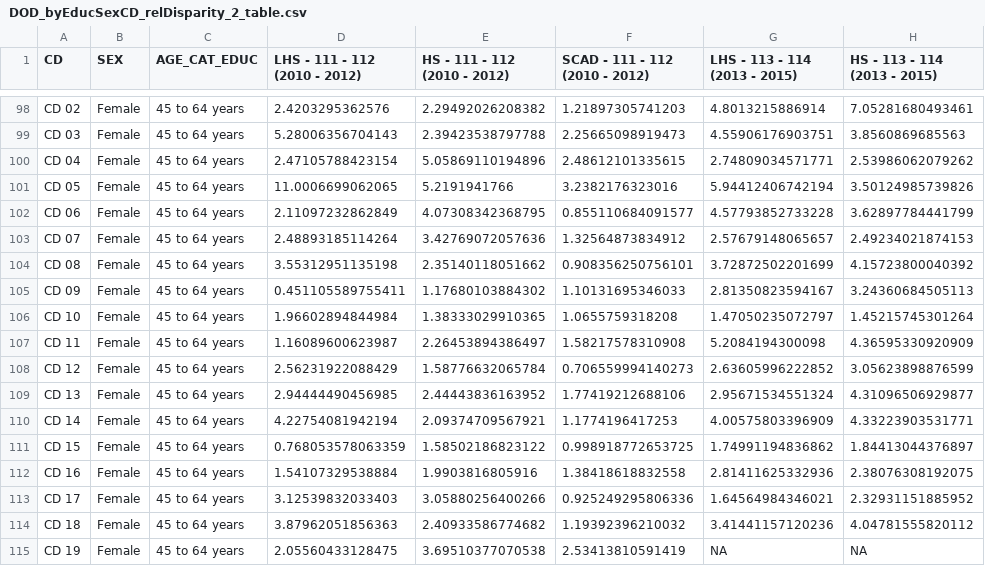
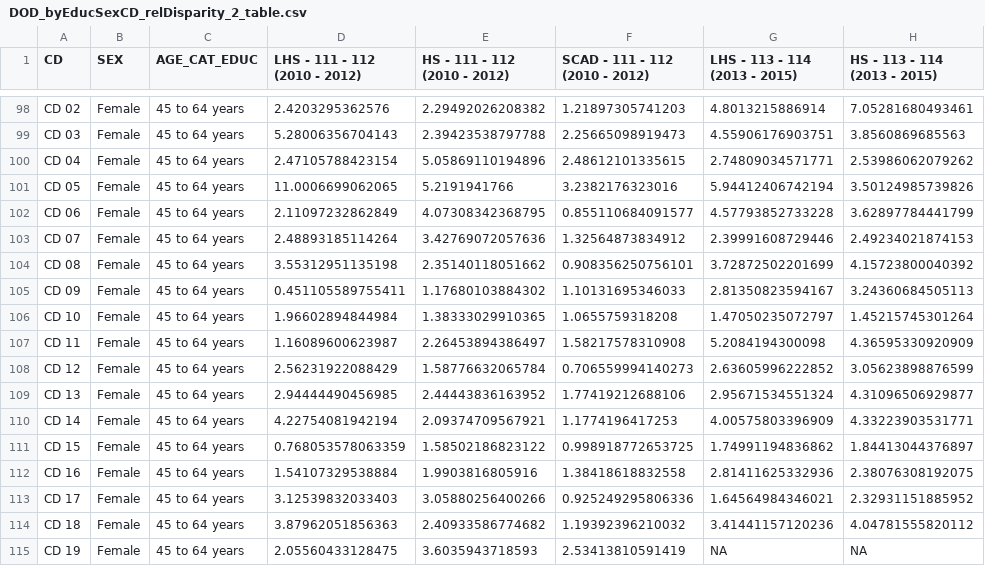
Before and after one commit to giannianfuso/Congressional-Districts, a CSV file: Final Results/DOD_byEducSexCD_relDisparity_2_table.csv, drawn as a sheet; only a part is shown, gaps mark what is left out; the diff covers the shown part only; the diff names each change by its address in the sheet, - before the commit and + after, or states it on an @@ line.

```diff
--- a/Final Results/DOD_byEducSexCD_relDisparity_2_table.csv
+++ b/Final Results/DOD_byEducSexCD_relDisparity_2_table.csv
-G103 (LHS - 113 - 114 (2013 - 2015)): 2.57679148065657
+G103 (LHS - 113 - 114 (2013 - 2015)): 2.39991608729446
-E115 (HS - 111 - 112 (2010 - 2012)): 3.69510377070538
+E115 (HS - 111 - 112 (2010 - 2012)): 3.6035943718593
```
Also changed, not shown: 13 edited cells elsewhere in this file, Final Results/DOD_byEducSexCD_absDisparity_2_table.csv, 12 other files.
